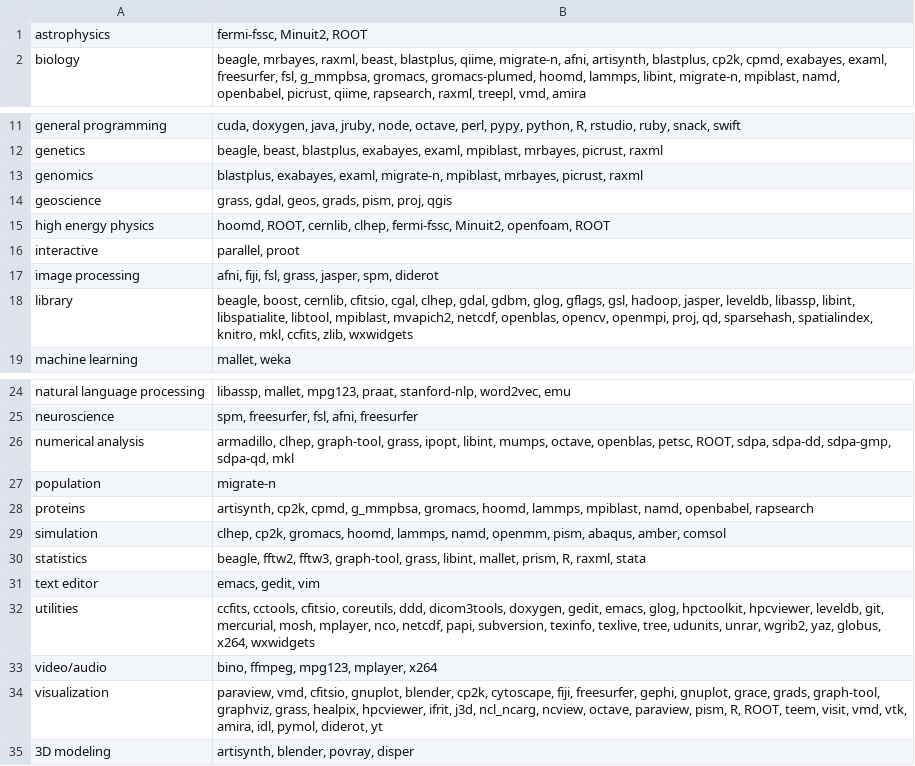
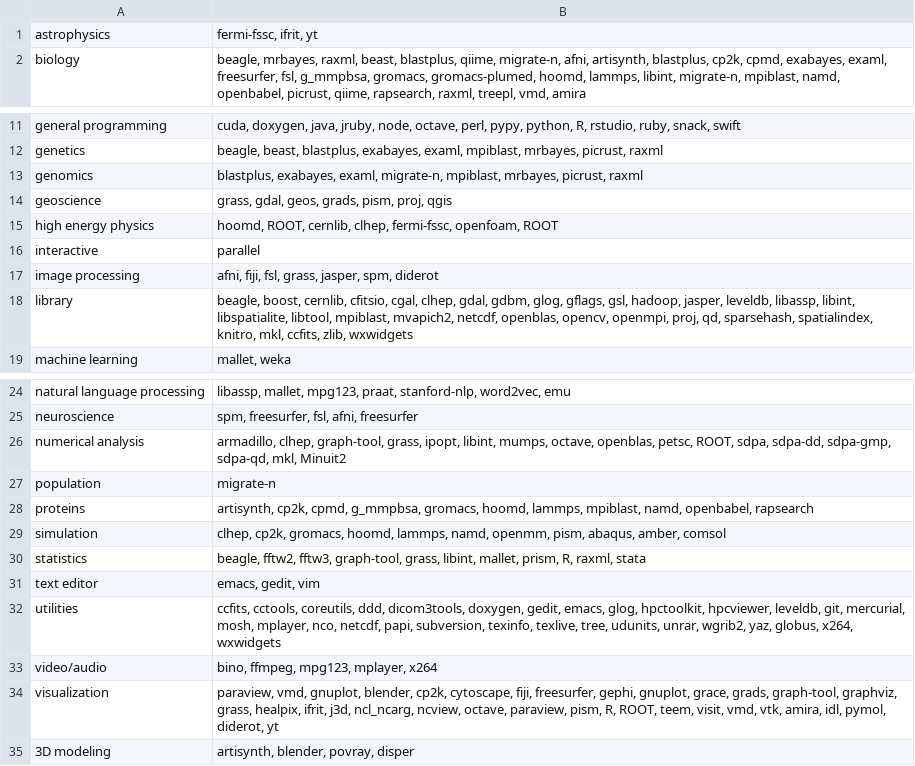
Before and after one commit to rcc-uchicago/modules, a TSV file: staging/tags.tsv, drawn as a sheet; only a part is shown, gaps mark what is left out.

Commit message:
Tags need a lot more work...

```diff
--- a/staging/tags.tsv
+++ b/staging/tags.tsv
@@ -1,2 +1,2 @@
-astrophysics	fermi-fssc, Minuit2, ROOT
+astrophysics	fermi-fssc, ifrit, yt
 biology	beagle, mrbayes, raxml, beast, blastplus, qiime, migrate-n, afni, artisynth, blastplus, cp2k, cpmd, exabayes, examl, freesurfer, fsl, g_mmpbsa, gromacs, gromacs-plumed, hoomd, lammps, libint, migrate-n, mpiblast, namd, openbabel, picrust, qiime, rapsearch, raxml, treepl, vmd, amira
@@ -14,4 +14,4 @@ genomics	blastplus, exabayes, examl, migrate-n, mpiblast, mrbayes, picrust, raxm
 geoscience	grass, gdal, geos, grads, pism, proj, qgis
-high energy physics	hoomd, ROOT, cernlib, clhep, fermi-fssc, Minuit2, openfoam, ROOT
-interactive	parallel, proot
+high energy physics	hoomd, ROOT, cernlib, clhep, fermi-fssc, openfoam, ROOT
+interactive	parallel
 image processing	afni, fiji, fsl, grass, jasper, spm, diderot
@@ -25,3 +25,3 @@ natural language processing	libassp, mallet, mpg123, praat, stanford-nlp, word2v
 neuroscience	spm, freesurfer, fsl, afni, freesurfer
-numerical analysis	armadillo, clhep, graph-tool, grass, ipopt, libint, mumps, octave, openblas, petsc, ROOT, sdpa, sdpa-dd, sdpa-gmp, sdpa-qd, mkl
+numerical analysis	armadillo, clhep, graph-tool, grass, ipopt, libint, mumps, octave, openblas, petsc, ROOT, sdpa, sdpa-dd, sdpa-gmp, sdpa-qd, mkl, Minuit2
 population	migrate-n
@@ -31,5 +31,5 @@ statistics	beagle, fftw2, fftw3, graph-tool, grass, libint, mallet, prism, R, ra
 text editor	emacs, gedit, vim
-utilities	ccfits, cctools, cfitsio, coreutils, ddd, dicom3tools, doxygen, gedit, emacs, glog, hpctoolkit, hpcviewer, leveldb, git, mercurial, mosh, mplayer, nco, netcdf, papi, subversion, texinfo, texlive, tree, udunits, unrar, wgrib2, yaz, globus, x264, wxwidgets
+utilities	ccfits, cctools, coreutils, ddd, dicom3tools, doxygen, gedit, emacs, glog, hpctoolkit, hpcviewer, leveldb, git, mercurial, mosh, mplayer, nco, netcdf, papi, subversion, texinfo, texlive, tree, udunits, unrar, wgrib2, yaz, globus, x264, wxwidgets
 video/audio	bino, ffmpeg, mpg123, mplayer, x264
-visualization	paraview, vmd, cfitsio, gnuplot, blender, cp2k, cytoscape, fiji, freesurfer, gephi, gnuplot, grace, grads, graph-tool, graphviz, grass, healpix, hpcviewer, ifrit, j3d, ncl_ncarg, ncview, octave, paraview, pism, R, ROOT, teem, visit, vmd, vtk, amira, idl, pymol, diderot, yt
+visualization	paraview, vmd, gnuplot, blender, cp2k, cytoscape, fiji, freesurfer, gephi, gnuplot, grace, grads, graph-tool, graphviz, grass, healpix, ifrit, j3d, ncl_ncarg, ncview, octave, paraview, pism, R, ROOT, teem, visit, vmd, vtk, amira, idl, pymol, diderot, yt
 3D modeling	artisynth, blender, povray, disper
```
